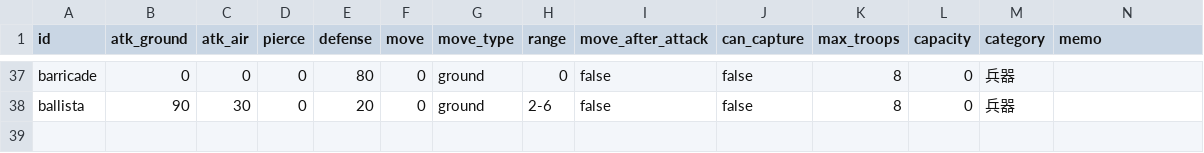
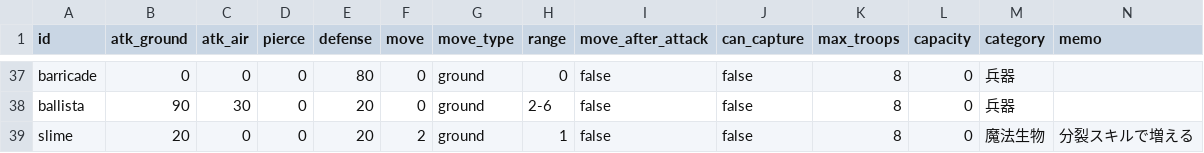
Before and after one commit to sway11466/senaris, a CSV file: data/units/unit_type.csv, drawn as a sheet; only a part is shown, gaps mark what is left out; the diff names each change by its address in the sheet, - before the commit and + after, or states it on an @@ line.

```diff
--- a/data/units/unit_type.csv
+++ b/data/units/unit_type.csv
+row 39: slime | 20 | 0 | 0 | 20 | 2 | ground | 1 | false | false | 8 | 0 | 魔法生物 | 分裂スキルで増える
```
Also changed, not shown: data/units/unit_skin.csv, 5 other files.
